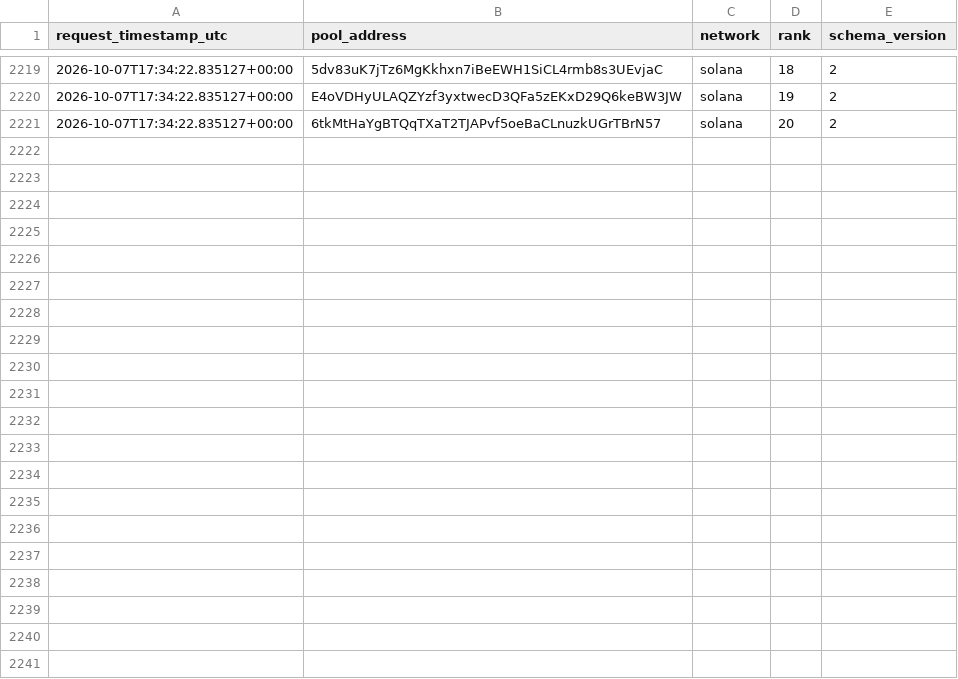
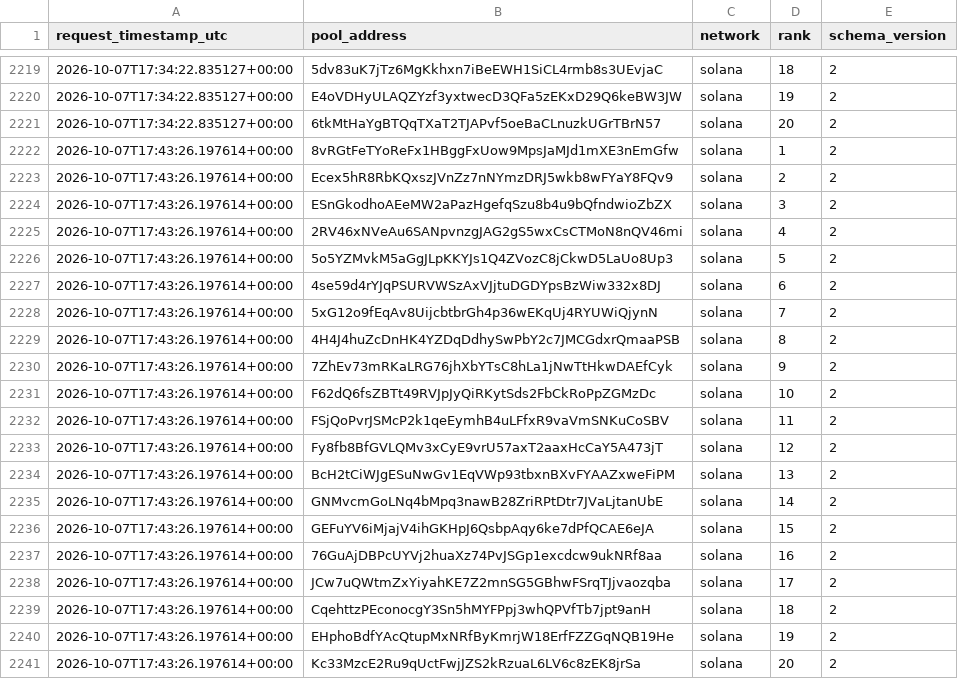
Before and after one commit to TheoooBa/Solana-Memecoin-Analysis, a CSV file: raw/new_pool_ranks/2026-10-07.csv, drawn as a sheet; only a part is shown, gaps mark what is left out; the diff names each change by its address in the sheet, - before the commit and + after, or states it on an @@ line.

```diff
--- a/raw/new_pool_ranks/2026-10-07.csv
+++ b/raw/new_pool_ranks/2026-10-07.csv
+row 2222: 2026-10-07T17:43:26.197614+00:00 | 8vRGtFeTYoReFx1HBggFxUow9MpsJaMJd1mXE3nEmGfw | solana | 1 | 2
+row 2223: 2026-10-07T17:43:26.197614+00:00 | Ecex5hR8RbKQxszJVnZz7nNYmzDRJ5wkb8wFYaY8FQv9 | solana | 2 | 2
+row 2224: 2026-10-07T17:43:26.197614+00:00 | ESnGkodhoAEeMW2aPazHgefqSzu8b4u9bQfndwioZbZX | solana | 3 | 2
+row 2225: 2026-10-07T17:43:26.197614+00:00 | 2RV46xNVeAu6SANpvnzgJAG2gS5wxCsCTMoN8nQV46mi | solana | 4 | 2
+row 2226: 2026-10-07T17:43:26.197614+00:00 | 5o5YZMvkM5aGgJLpKKYJs1Q4ZVozC8jCkwD5LaUo8Up3 | solana | 5 | 2
+row 2227: 2026-10-07T17:43:26.197614+00:00 | 4se59d4rYJqPSURVWSzAxVJjtuDGDYpsBzWiw332x8DJ | solana | 6 | 2
+row 2228: 2026-10-07T17:43:26.197614+00:00 | 5xG12o9fEqAv8UijcbtbrGh4p36wEKqUj4RYUWiQjynN | solana | 7 | 2
+row 2229: 2026-10-07T17:43:26.197614+00:00 | 4H4J4huZcDnHK4YZDqDdhySwPbY2c7JMCGdxrQmaaPSB | solana | 8 | 2
+row 2230: 2026-10-07T17:43:26.197614+00:00 | 7ZhEv73mRKaLRG76jhXbYTsC8hLa1jNwTtHkwDAEfCyk | solana | 9 | 2
+row 2231: 2026-10-07T17:43:26.197614+00:00 | F62dQ6fsZBTt49RVJpJyQiRKytSds2FbCkRoPpZGMzDc | solana | 10 | 2
+row 2232: 2026-10-07T17:43:26.197614+00:00 | FSjQoPvrJSMcP2k1qeEymhB4uLFfxR9vaVmSNKuCoSBV | solana | 11 | 2
+row 2233: 2026-10-07T17:43:26.197614+00:00 | Fy8fb8BfGVLQMv3xCyE9vrU57axT2aaxHcCaY5A473jT | solana | 12 | 2
+row 2234: 2026-10-07T17:43:26.197614+00:00 | BcH2tCiWJgESuNwGv1EqVWp93tbxnBXvFYAAZxweFiPM | solana | 13 | 2
+row 2235: 2026-10-07T17:43:26.197614+00:00 | GNMvcmGoLNq4bMpq3nawB28ZriRPtDtr7JVaLjtanUbE | solana | 14 | 2
+row 2236: 2026-10-07T17:43:26.197614+00:00 | GEFuYV6iMjajV4ihGKHpJ6QsbpAqy6ke7dPfQCAE6eJA | solana | 15 | 2
+row 2237: 2026-10-07T17:43:26.197614+00:00 | 76GuAjDBPcUYVj2huaXz74PvJSGp1excdcw9ukNRf8aa | solana | 16 | 2
+row 2238: 2026-10-07T17:43:26.197614+00:00 | JCw7uQWtmZxYiyahKE7Z2mnSG5GBhwFSrqTJjvaozqba | solana | 17 | 2
+row 2239: 2026-10-07T17:43:26.197614+00:00 | CqehttzPEconocgY3Sn5hMYFPpj3whQPVfTb7jpt9anH | solana | 18 | 2
+row 2240: 2026-10-07T17:43:26.197614+00:00 | EHphoBdfYAcQtupMxNRfByKmrjW18ErfFZZGqNQB19He | solana | 19 | 2
+row 2241: 2026-10-07T17:43:26.197614+00:00 | Kc33MzcE2Ru9qUctFwjJZS2kRzuaL6LV6c8zEK8jrSa | solana | 20 | 2
```
Also changed, not shown: logs/runs/2026-10-07.csv, raw/pool_registry/2026-10-07.csv, 4 other files.
